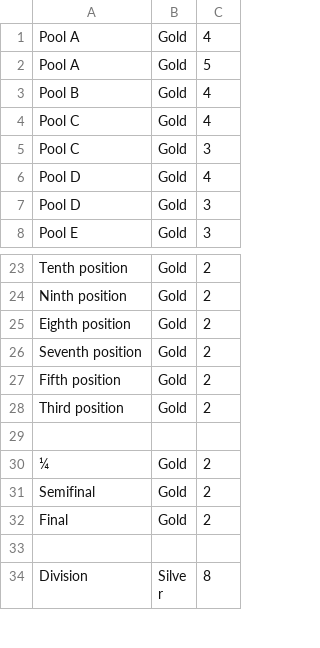
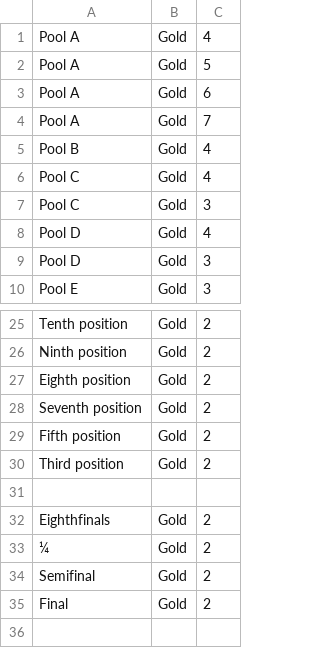
Before and after one commit to paconte/tournaments, a CSV file: player/data_files/csv/TPhases.csv, drawn as a sheet; only a part is shown, gaps mark what is left out; the shorter side is filled out with more unchanged rows; the diff names each change by its address in the sheet, - before the commit and + after, or states it on an @@ line.

Commit message:
Add new phases for W27, M30 and SMX World Cup 2015.

```diff
--- a/player/data_files/csv/TPhases.csv
+++ b/player/data_files/csv/TPhases.csv
+row 3: Pool A | Gold | 6
+row 4: Pool A | Gold | 7
+row 32: Eighthfinals | Gold | 2
```
